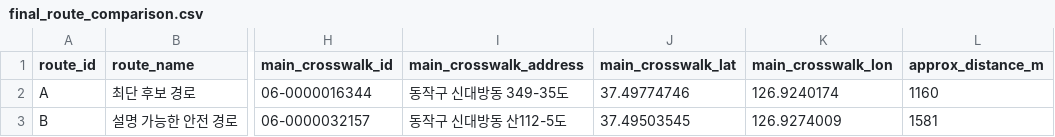
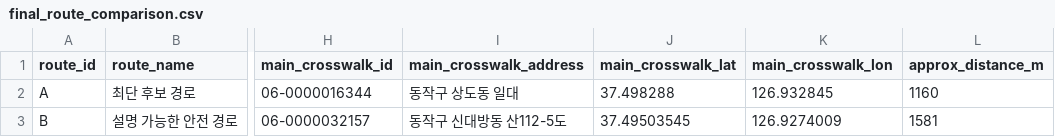
Before and after one commit to coding-jhj/VoiceGuide, a CSV file: data/processed/voiceguide_final/final_route_comparison.csv, drawn as a sheet; only a part is shown, gaps mark what is left out; the diff names each change by its address in the sheet, - before the commit and + after, or states it on an @@ line.

```diff
--- a/data/processed/voiceguide_final/final_route_comparison.csv
+++ b/data/processed/voiceguide_final/final_route_comparison.csv
-I2 (main_crosswalk_address): 동작구 신대방동 349-35도
+I2 (main_crosswalk_address): 동작구 상도동 일대
-J2 (main_crosswalk_lat): 37.49774746
+J2 (main_crosswalk_lat): 37.498288
-K2 (main_crosswalk_lon): 126.9240174
+K2 (main_crosswalk_lon): 126.932845
```
Also changed, not shown: 1 other file.
